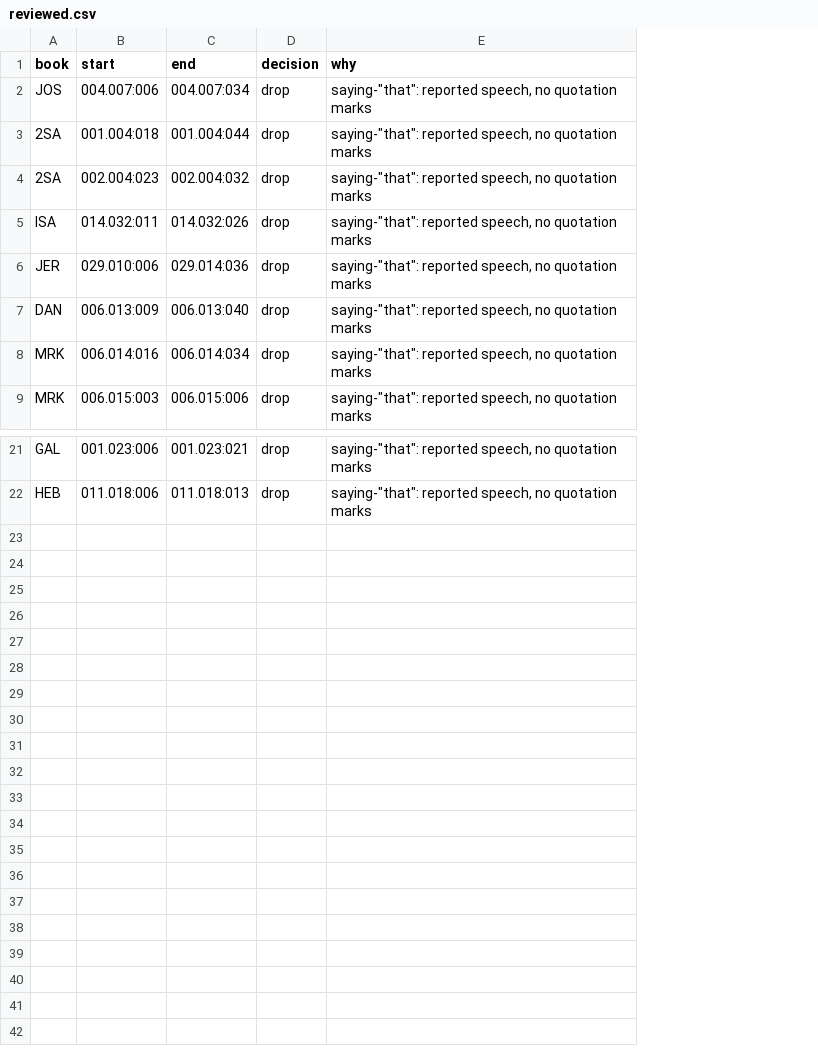
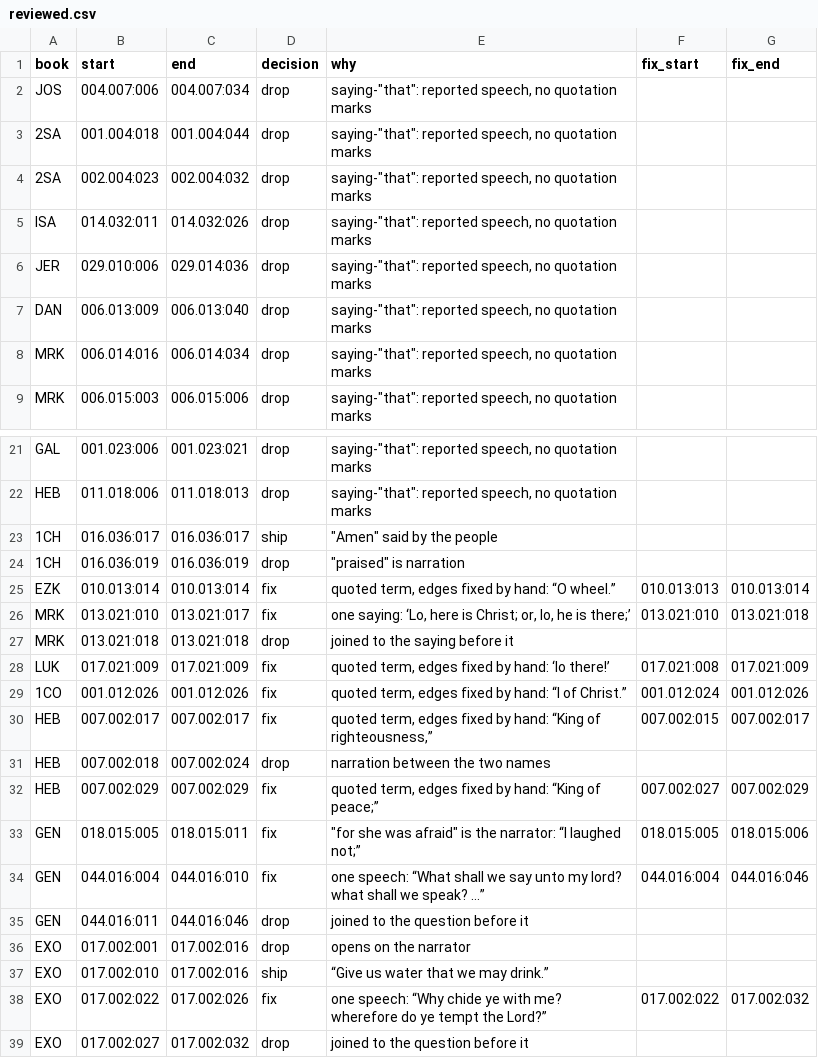
Before and after one commit to Topaz-Bible/kjv-modernization, a CSV file: quotes/reviewed.csv, drawn as a sheet; only a part is shown, gaps mark what is left out; the diff names each change by its address in the sheet, - before the commit and + after, or states it on an @@ line.

```diff
--- a/quotes/reviewed.csv
+++ b/quotes/reviewed.csv
+column F (fix_start), empty
+column G (fix_end), empty
+row 23: 1CH | 016.036:017 | 016.036:017 | ship | "Amen" said by the people
+row 24: 1CH | 016.036:019 | 016.036:019 | drop | "praised" is narration
+row 25: EZK | 010.013:014 | 010.013:014 | fix | quoted term, edges fixed by hand: “O wheel.” | 010.013:013 | 010.013:014
+row 26: MRK | 013.021:010 | 013.021:017 | fix | one saying: ‘Lo, here is Christ; or, lo, he is there;’ | 013.021:010 | 013.021:018
+row 27: MRK | 013.021:018 | 013.021:018 | drop | joined to the saying before it
+row 28: LUK | 017.021:009 | 017.021:009 | fix | quoted term, edges fixed by hand: ‘lo there!’ | 017.021:008 | 017.021:009
+row 29: 1CO | 001.012:026 | 001.012:026 | fix | quoted term, edges fixed by hand: “I of Christ.” | 001.012:024 | 001.012:026
+row 30: HEB | 007.002:017 | 007.002:017 | fix | quoted term, edges fixed by hand: “King of righteousness,” | 007.002:015 | 007.002:017
+row 31: HEB | 007.002:018 | 007.002:024 | drop | narration between the two names
+row 32: HEB | 007.002:029 | 007.002:029 | fix | quoted term, edges fixed by hand: “King of peace;” | 007.002:027 | 007.002:029
+row 33: GEN | 018.015:005 | 018.015:011 | fix | "for she was afraid" is the narrator: “I laughed not;” | 018.015:005 | 018.015:006
+row 34: GEN | 044.016:004 | 044.016:010 | fix | one speech: “What shall we say unto my lord? what shall we speak? …” | 044.016:004 | 044.016:046
+row 35: GEN | 044.016:011 | 044.016:046 | drop | joined to the question before it
+row 36: EXO | 017.002:001 | 017.002:016 | drop | opens on the narrator
+row 37: EXO | 017.002:010 | 017.002:016 | ship | “Give us water that we may drink.”
+row 38: EXO | 017.002:022 | 017.002:026 | fix | one speech: “Why chide ye with me? wherefore do ye tempt the Lord?” | 017.002:022 | 017.002:032
+row 39: EXO | 017.002:027 | 017.002:032 | drop | joined to the question before it
```
Also changed, not shown: 12 other files.
